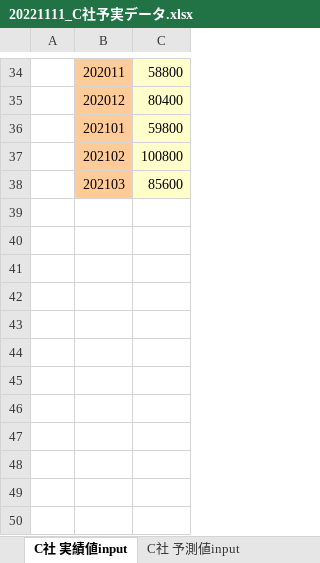
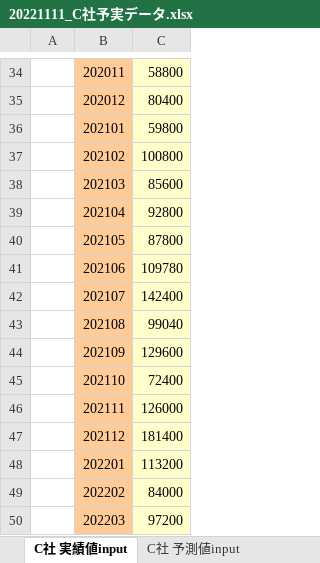
Before and after one commit to morinax/sample, an Excel workbook: 20221111_C社予実データ.xlsx, sheet C社 実績値input, drawn as a sheet; only a part is shown, gaps mark what is left out; values as stored, in another font and other column widths than the file's, no borders; charts and pictures not drawn; the diff names each change by its address in the sheet, - before the commit and + after, or states it on an @@ line.

```diff
--- a/20221111_C社予実データ.xlsx (sheet C社 実績値input)
+++ b/20221111_C社予実データ.xlsx (sheet C社 実績値input)
+row 39:  | 202104 | 92800
+row 40:  | 202105 | 87800
+row 41:  | 202106 | 109780
+row 42:  | 202107 | 142400
+row 43:  | 202108 | 99040
+row 44:  | 202109 | 129600
+row 45:  | 202110 | 72400
+row 46:  | 202111 | 126000
+row 47:  | 202112 | 181400
+row 48:  | 202201 | 113200
+row 49:  | 202202 | 84000
+row 50:  | 202203 | 97200
```
Also changed, not shown: sheet C社 予測値input, 20221111_A社予実データ.xlsx, 20221111_B社予実データ.xlsx.
